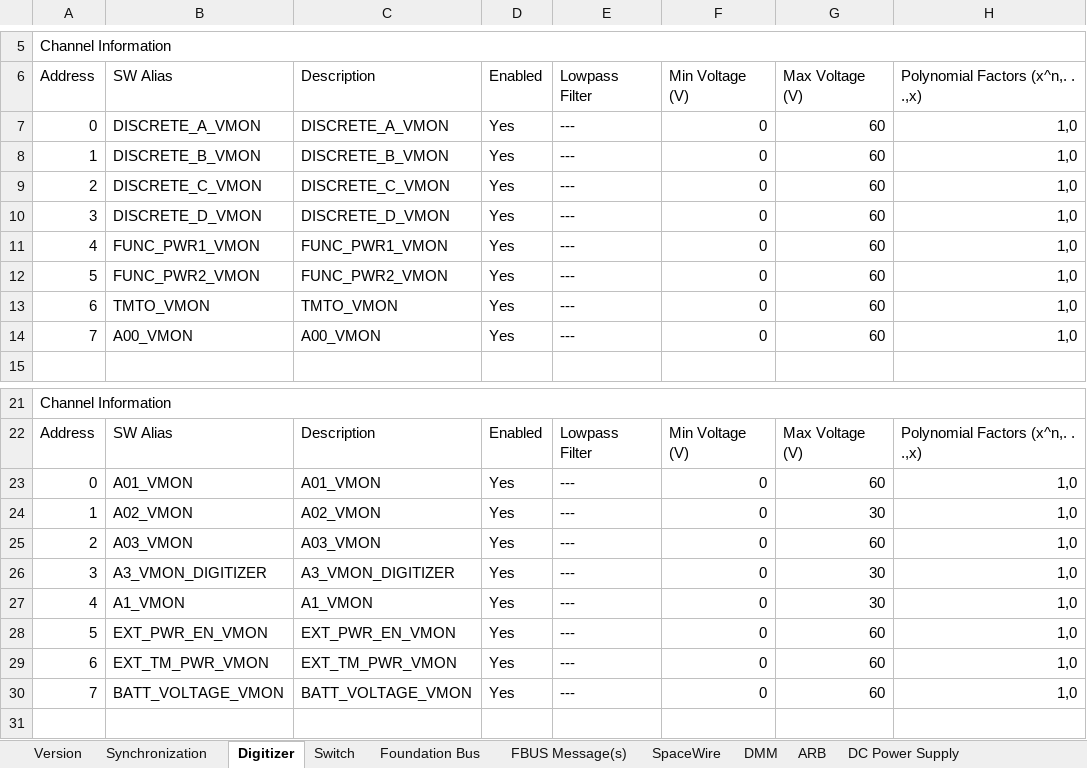
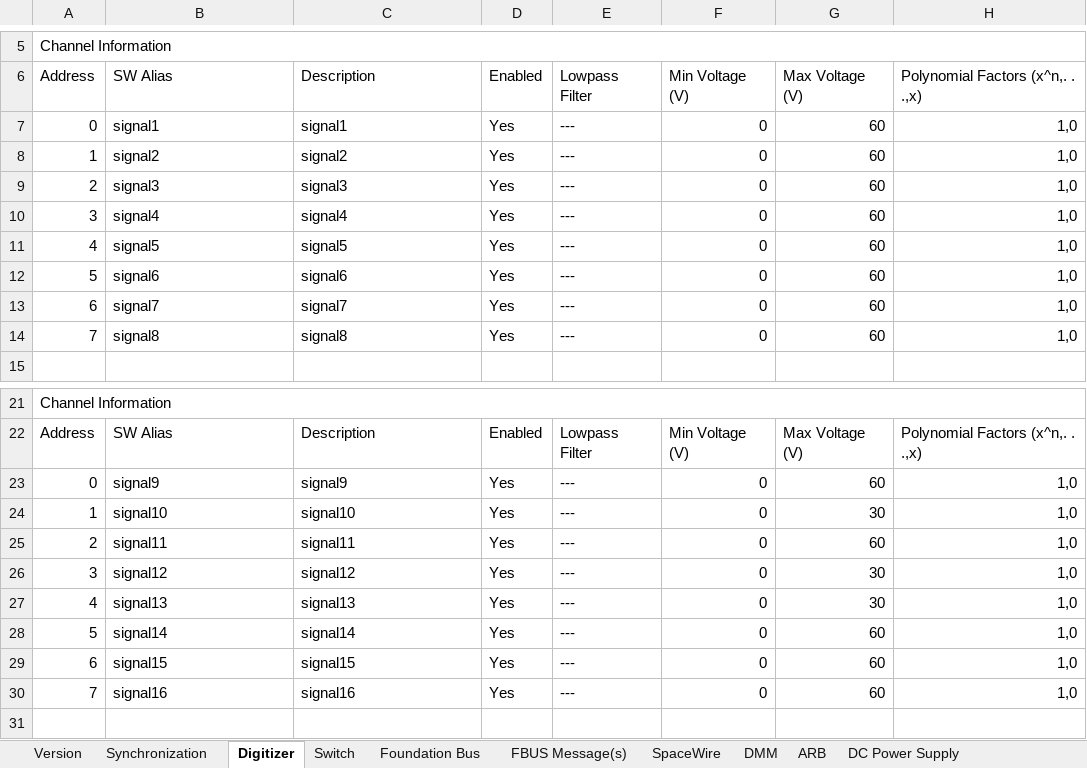
Before and after one commit to yushaos/test-sequencer, an Excel workbook: Config/SE3686_Checkout.xlsm, sheet Digitizer, drawn as a sheet; only a part is shown, gaps mark what is left out; values as stored, in another font and other column widths than the file's, no cell formats; charts and pictures not drawn; the diff covers the shown part only; the diff names each change by its address in the sheet, - before the commit and + after, or states it on an @@ line.

Commit message:
updated config file signal names

```diff
--- a/Config/SE3686_Checkout.xlsm (sheet Digitizer)
+++ b/Config/SE3686_Checkout.xlsm (sheet Digitizer)
-B7: DISCRETE_A_VMON
+B7: signal1
-C7: DISCRETE_A_VMON
+C7: signal1
-B8: DISCRETE_B_VMON
+B8: signal2
-C8: DISCRETE_B_VMON
+C8: signal2
-B9: DISCRETE_C_VMON
+B9: signal3
-C9: DISCRETE_C_VMON
+C9: signal3
-B10: DISCRETE_D_VMON
+B10: signal4
-C10: DISCRETE_D_VMON
+C10: signal4
-B11: FUNC_PWR1_VMON
+B11: signal5
-C11: FUNC_PWR1_VMON
+C11: signal5
-B12: FUNC_PWR2_VMON
+B12: signal6
-C12: FUNC_PWR2_VMON
+C12: signal6
-B13: TMTO_VMON
+B13: signal7
-C13: TMTO_VMON
+C13: signal7
-B14: A00_VMON
+B14: signal8
-C14: A00_VMON
+C14: signal8
-B23: A01_VMON
+B23: signal9
-C23: A01_VMON
+C23: signal9
-B24: A02_VMON
+B24: signal10
-C24: A02_VMON
+C24: signal10
-B25: A03_VMON
+B25: signal11
-C25: A03_VMON
+C25: signal11
-B26: A3_VMON_DIGITIZER
+B26: signal12
-C26: A3_VMON_DIGITIZER
+C26: signal12
-B27: A1_VMON
+B27: signal13
-C27: A1_VMON
+C27: signal13
-B28: EXT_PWR_EN_VMON
+B28: signal14
-C28: EXT_PWR_EN_VMON
+C28: signal14
-B29: EXT_TM_PWR_VMON
+B29: signal15
-C29: EXT_TM_PWR_VMON
+C29: signal15
-B30: BATT_VOLTAGE_VMON
+B30: signal16
-C30: BATT_VOLTAGE_VMON
+C30: signal16
```
Also changed, not shown: 208 edited cells elsewhere in this sheet, sheet Scope, sheet PXIe-7867R_01_Timing, sheet DC Power Supply, sheet FPGA, sheet Version, cell formats, charts or pictures, 3 other files.
